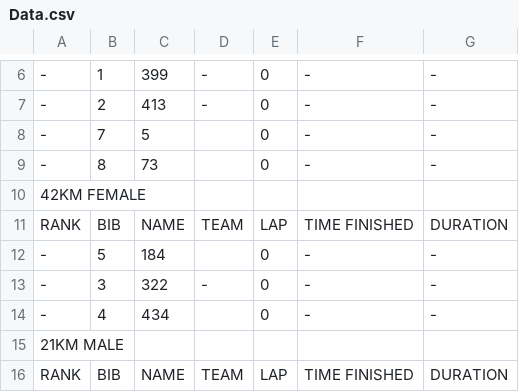
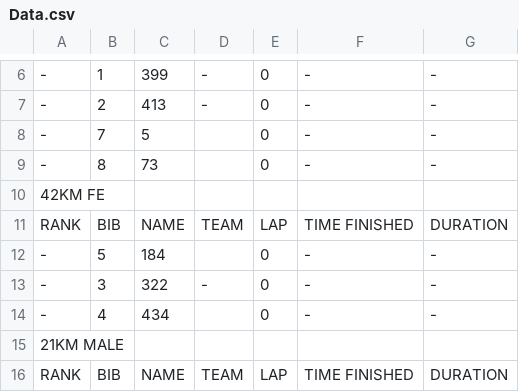
Before and after one commit to Waqas649/data, a CSV file: Data.csv, drawn as a sheet; only a part is shown, gaps mark what is left out; the diff names each change by its address in the sheet, - before the commit and + after, or states it on an @@ line.

Commit message:
updated at 2025-02-16 02:55:33

```diff
--- a/Data.csv
+++ b/Data.csv
-A10: 42KM FEMALE
+A10: 42KM FE
```
